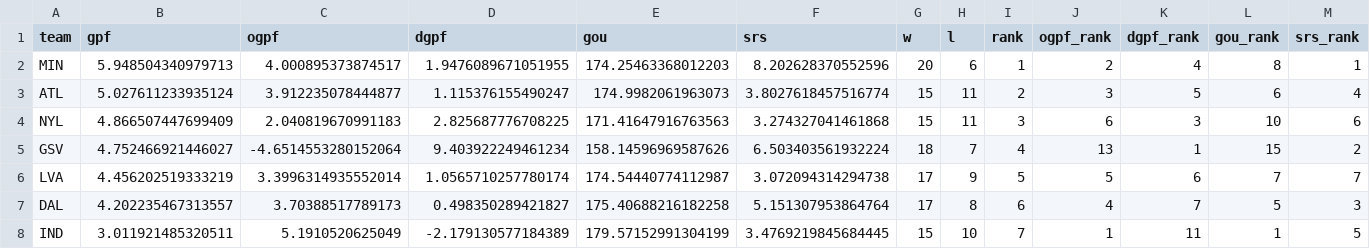
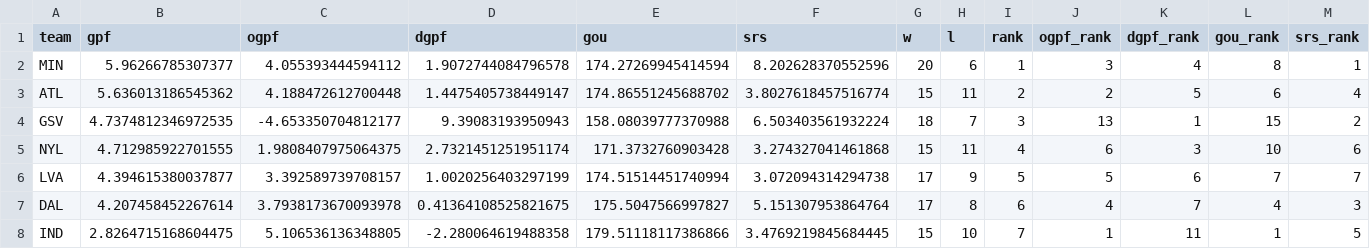
Before and after one commit to k-maaker/wnba-rankings, a CSV file: docs/rankings.csv, drawn as a sheet; only a part is shown; the diff covers the shown part only.

```diff
--- a/docs/rankings.csv
+++ b/docs/rankings.csv
@@ -1,8 +1,8 @@
 team,gpf,ogpf,dgpf,gou,srs,w,l,rank,ogpf_rank,dgpf_rank,gou_rank,srs_rank
-MIN,5.948504340979713,4.000895373874517,1.9476089671051955,174.25463368012203,8.202628370552596,20,6,1,2,4,8,1
-ATL,5.027611233935124,3.912235078444877,1.115376155490247,174.9982061963073,3.8027618457516774,15,11,2,3,5,6,4
-NYL,4.866507447699409,2.040819670991183,2.825687776708225,171.41647916763563,3.274327041461868,15,11,3,6,3,10,6
-GSV,4.752466921446027,-4.6514553280152064,9.403922249461234,158.14596969587626,6.503403561932224,18,7,4,13,1,15,2
-LVA,4.456202519333219,3.3996314935552014,1.0565710257780174,174.54440774112987,3.072094314294738,17,9,5,5,6,7,7
-DAL,4.202235467313557,3.70388517789173,0.498350289421827,175.40688216182258,5.151307953864764,17,8,6,4,7,5,3
-IND,3.011921485320511,5.1910520625049,-2.179130577184389,179.57152991304199,3.4769219845684445,15,10,7,1,11,1,5
+MIN,5.96266785307377,4.055393444594112,1.9072744084796578,174.27269945414594,8.202628370552596,20,6,1,3,4,8,1
+ATL,5.636013186545362,4.188472612700448,1.4475405738449147,174.86551245688702,3.8027618457516774,15,11,2,2,5,6,4
+GSV,4.7374812346972535,-4.653350704812177,9.39083193950943,158.08039777370988,6.503403561932224,18,7,3,13,1,15,2
+NYL,4.712985922701555,1.9808407975064375,2.7321451251951174,171.3732760903428,3.274327041461868,15,11,4,6,3,10,6
+LVA,4.394615380037877,3.392589739708157,1.0020256403297199,174.51514451740994,3.072094314294738,17,9,5,5,6,7,7
+DAL,4.207458452267614,3.7938173670093978,0.41364108525821675,175.5047566997827,5.151307953864764,17,8,6,4,7,4,3
+IND,2.8264715168604475,5.106536136348805,-2.280064619488358,179.51118117386866,3.4769219845684445,15,10,7,1,11,1,5
```
Also changed, not shown: 1 added row, 1 removed row and 30 edited cells elsewhere in this file, data/games.csv, data/history.csv, 3 other files.
